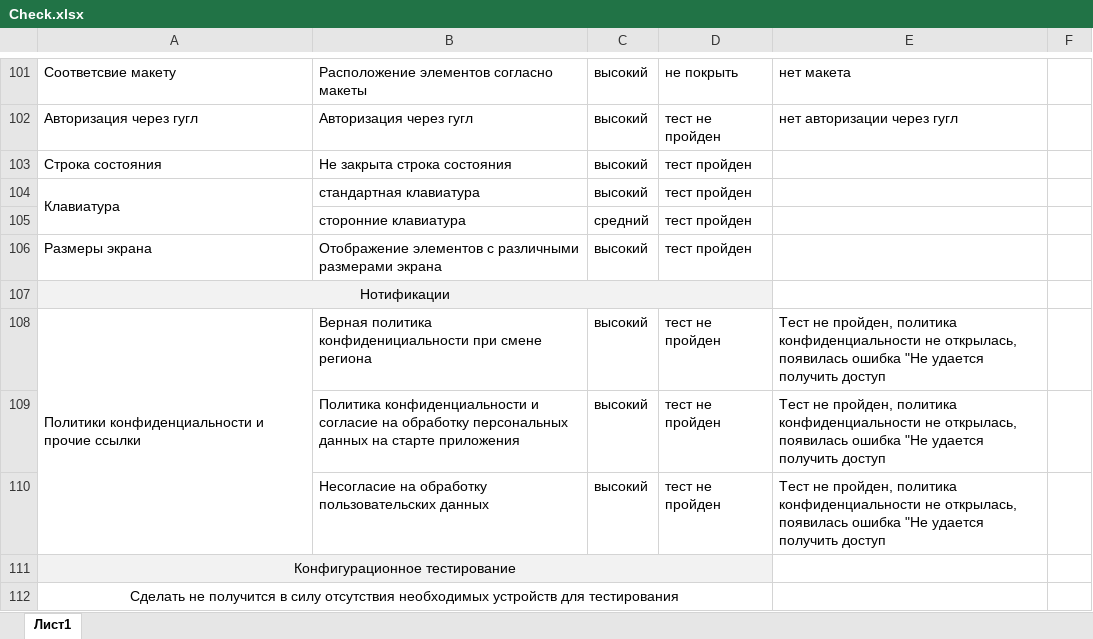
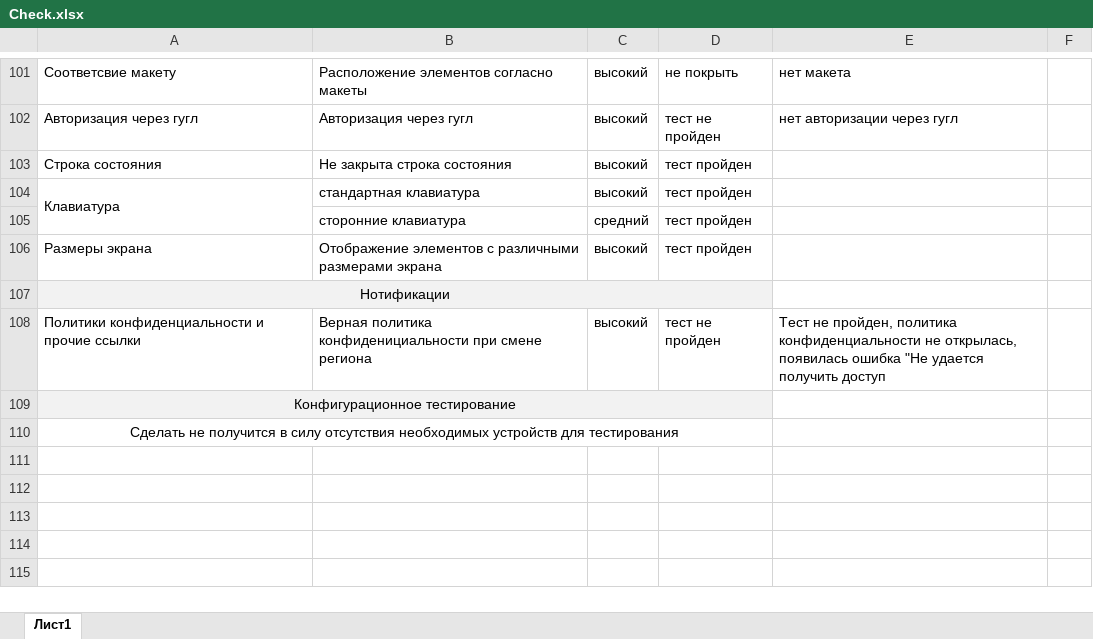
Before and after one commit to PershikovaEP/DiplomQAMobileTesting, an Excel workbook: docs/Check.xlsx, sheet Лист1, drawn as a sheet; only a part is shown, gaps mark what is left out; values as stored, in another font and other column widths than the file's, no borders; the diff names each change by its address in the sheet, - before the commit and + after, or states it on an @@ line.

```diff
--- a/docs/Check.xlsx (sheet Лист1)
+++ b/docs/Check.xlsx (sheet Лист1)
-A108:A110 merged
-row 109:  | Политика конфиденциальности и согласие на обработку персональных данных на старте приложения | высокий | тест не пройден | Тест не пройден, политика конфиденциальности не открылась, появилась ошибка "Не удается получить доступ
-row 110:  | Несогласие на обработку пользовательских данных | высокий | тест не пройден | Тест не пройден, политика конфиденциальности не открылась, появилась ошибка "Не удается получить доступ
```
Also changed, not shown: docs/Cases.xlsx, 2 other files.
